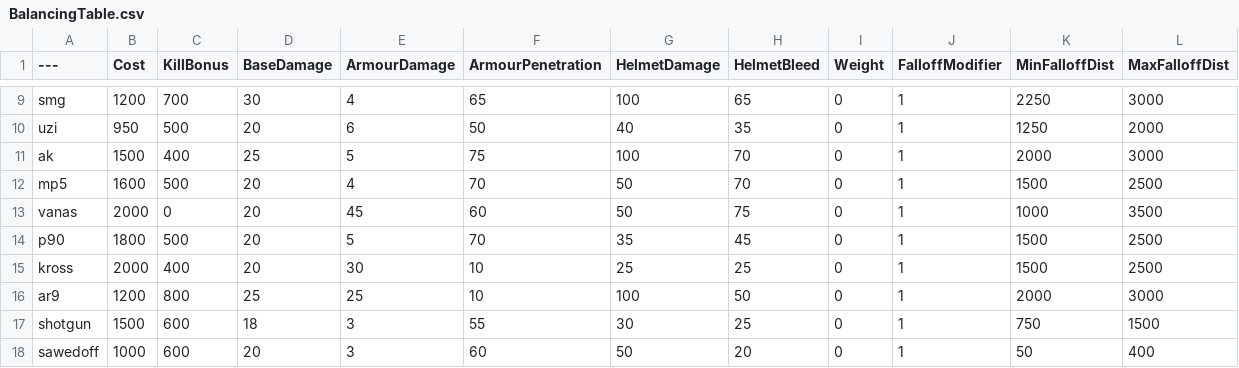
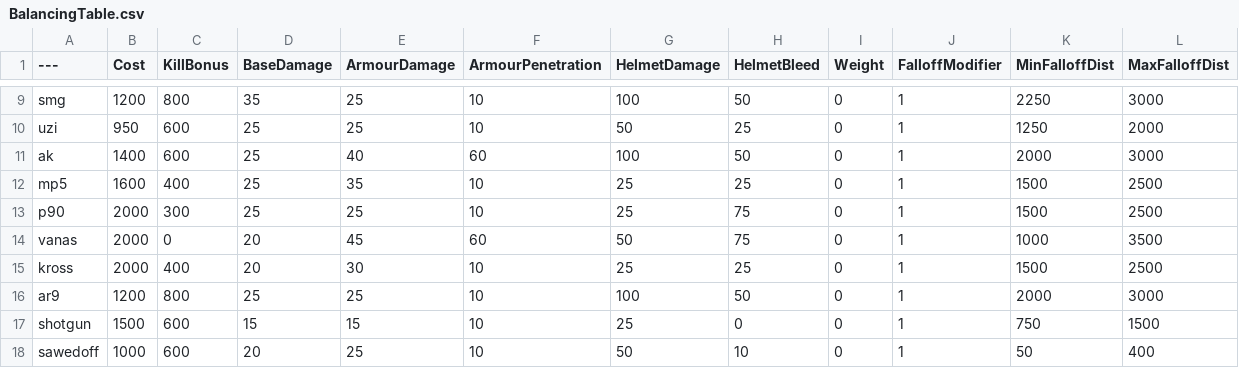
Before and after one commit to blippyblop/BalancingTable, a CSV file: BalancingTable.csv, drawn as a sheet; only a part is shown, gaps mark what is left out; removed rows and columns are numbered as before the commit, all else as after; the diff covers the shown part only; the diff names each change by its address in the sheet, - before the commit and + after, or states it on an @@ line.

```diff
--- a/BalancingTable.csv
+++ b/BalancingTable.csv
-C9 (KillBonus): 700
+C9 (KillBonus): 800
-D9 (BaseDamage): 30
+D9 (BaseDamage): 35
-E9 (ArmourDamage): 4
+E9 (ArmourDamage): 25
-F9 (ArmourPenetration): 65
+F9 (ArmourPenetration): 10
-H9 (HelmetBleed): 65
+H9 (HelmetBleed): 50
-C10 (KillBonus): 500
+C10 (KillBonus): 600
-D10 (BaseDamage): 20
+D10 (BaseDamage): 25
-E10 (ArmourDamage): 6
+E10 (ArmourDamage): 25
-F10 (ArmourPenetration): 50
+F10 (ArmourPenetration): 10
-G10 (HelmetDamage): 40
+G10 (HelmetDamage): 50
-H10 (HelmetBleed): 35
+H10 (HelmetBleed): 25
-B11 (Cost): 1500
+B11 (Cost): 1400
-C11 (KillBonus): 400
+C11 (KillBonus): 600
-E11 (ArmourDamage): 5
+E11 (ArmourDamage): 40
-F11 (ArmourPenetration): 75
+F11 (ArmourPenetration): 60
-H11 (HelmetBleed): 70
+H11 (HelmetBleed): 50
-C12 (KillBonus): 500
+C12 (KillBonus): 400
-D12 (BaseDamage): 20
+D12 (BaseDamage): 25
-E12 (ArmourDamage): 4
+E12 (ArmourDamage): 35
-F12 (ArmourPenetration): 70
+F12 (ArmourPenetration): 10
-G12 (HelmetDamage): 50
+G12 (HelmetDamage): 25
-H12 (HelmetBleed): 70
+H12 (HelmetBleed): 25
+row 13: p90 | 2000 | 300 | 25 | 25 | 10 | 25 | 75 | 0 | 1 | 1500 | 2500
-row 14: p90 | 1800 | 500 | 20 | 5 | 70 | 35 | 45 | 0 | 1 | 1500 | 2500
-D17 (BaseDamage): 18
+D17 (BaseDamage): 15
-E17 (ArmourDamage): 3
+E17 (ArmourDamage): 15
-F17 (ArmourPenetration): 55
+F17 (ArmourPenetration): 10
-G17 (HelmetDamage): 30
+G17 (HelmetDamage): 25
-H17 (HelmetBleed): 25
+H17 (HelmetBleed): 0
-E18 (ArmourDamage): 3
+E18 (ArmourDamage): 25
-F18 (ArmourPenetration): 60
+F18 (ArmourPenetration): 10
-H18 (HelmetBleed): 20
+H18 (HelmetBleed): 10
```
Also changed, not shown: 107 edited cells elsewhere in this file.
